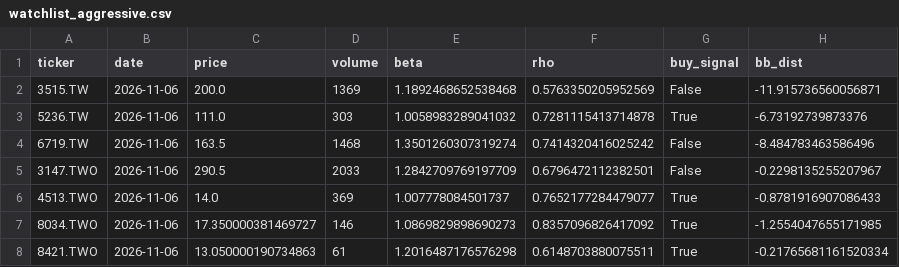
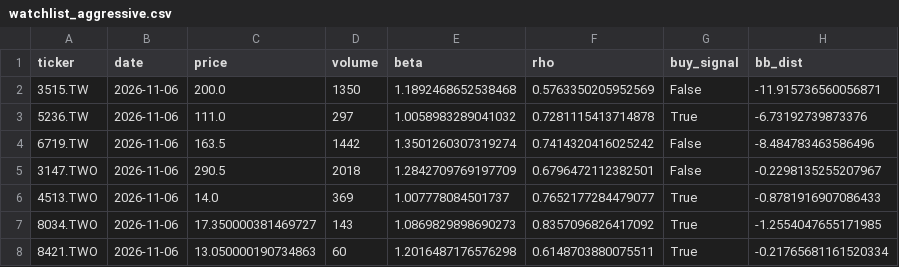
Before and after one commit to bdron0222-cpu/stock_engine, a CSV file: watchlist_aggressive.csv, drawn as a sheet.

```diff
--- a/watchlist_aggressive.csv
+++ b/watchlist_aggressive.csv
@@ -1,8 +1,8 @@
 ticker,date,price,volume,beta,rho,buy_signal,bb_dist
-3515.TW,2026-11-06,200.0,1369,1.1892468652538468,0.5763350205952569,False,-11.915736560056871
-5236.TW,2026-11-06,111.0,303,1.0058983289041032,0.7281115413714878,True,-6.73192739873376
-6719.TW,2026-11-06,163.5,1468,1.3501260307319274,0.7414320416025242,False,-8.484783463586496
-3147.TWO,2026-11-06,290.5,2033,1.2842709769197709,0.6796472112382501,False,-0.2298135255207967
+3515.TW,2026-11-06,200.0,1350,1.1892468652538468,0.5763350205952569,False,-11.915736560056871
+5236.TW,2026-11-06,111.0,297,1.0058983289041032,0.7281115413714878,True,-6.73192739873376
+6719.TW,2026-11-06,163.5,1442,1.3501260307319274,0.7414320416025242,False,-8.484783463586496
+3147.TWO,2026-11-06,290.5,2018,1.2842709769197709,0.6796472112382501,False,-0.2298135255207967
 4513.TWO,2026-11-06,14.0,369,1.007778084501737,0.7652177284479077,True,-0.8781916907086433
-8034.TWO,2026-11-06,17.350000381469727,146,1.0869829898690273,0.8357096826417092,True,-1.2554047655171985
-8421.TWO,2026-11-06,13.050000190734863,61,1.2016487176576298,0.6148703880075511,True,-0.21765681161520334
+8034.TWO,2026-11-06,17.350000381469727,143,1.0869829898690273,0.8357096826417092,True,-1.2554047655171985
+8421.TWO,2026-11-06,13.050000190734863,60,1.2016487176576298,0.6148703880075511,True,-0.21765681161520334
```
Also changed, not shown: all_candidates_proximity.csv, watchlist_conservative.csv, 1 other file.
